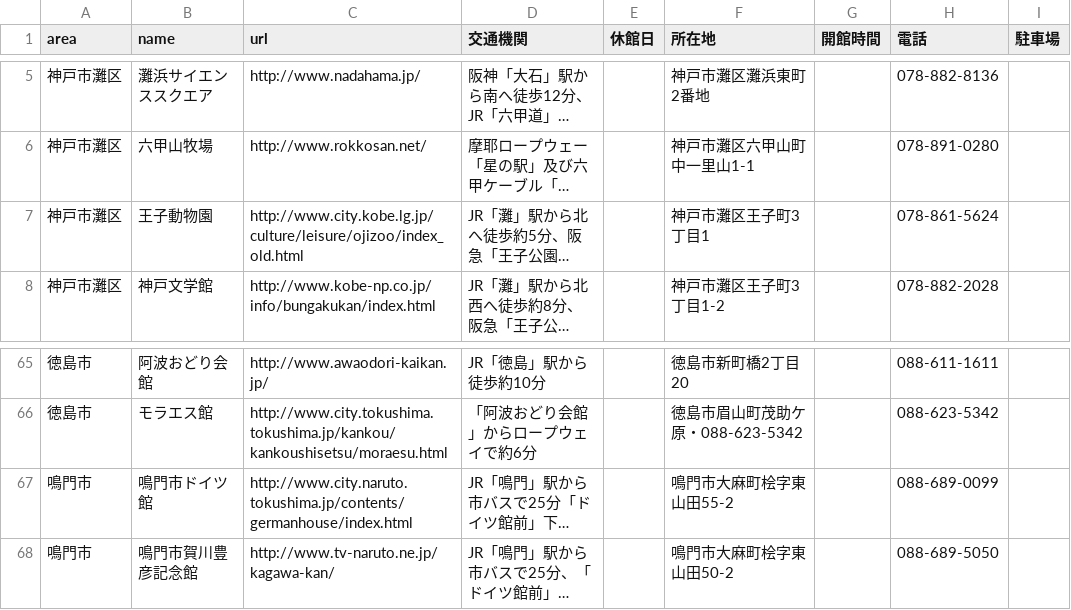
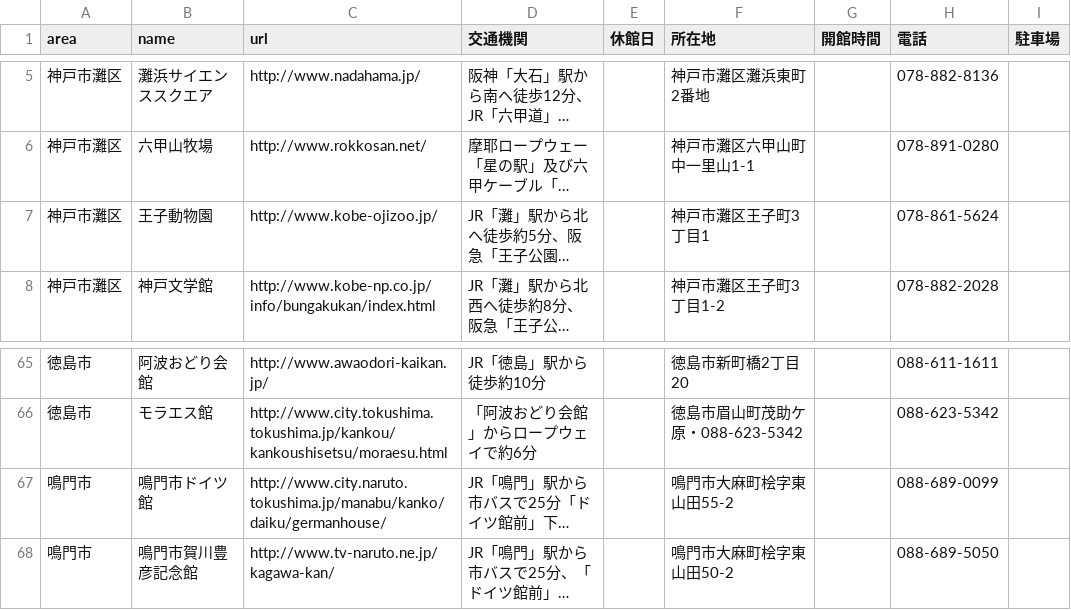
Before and after one commit to hkwi/our-data, a CSV file: nobi.csv, drawn as a sheet; only a part is shown, gaps mark what is left out; long unchanged cells end in …; the diff names each change by its address in the sheet, - before the commit and + after, or states it on an @@ line.

Commit message:
update

```diff
--- a/nobi.csv
+++ b/nobi.csv
-C7 (url): http://www.city.kobe.lg.jp/culture/leisure/ojizoo/index_old.html
+C7 (url): http://www.kobe-ojizoo.jp/
-C67 (url): http://www.city.naruto.tokushima.jp/contents/germanhouse/index.html
+C67 (url): http://www.city.naruto.tokushima.jp/manabu/kanko/daiku/germanhouse/
```
